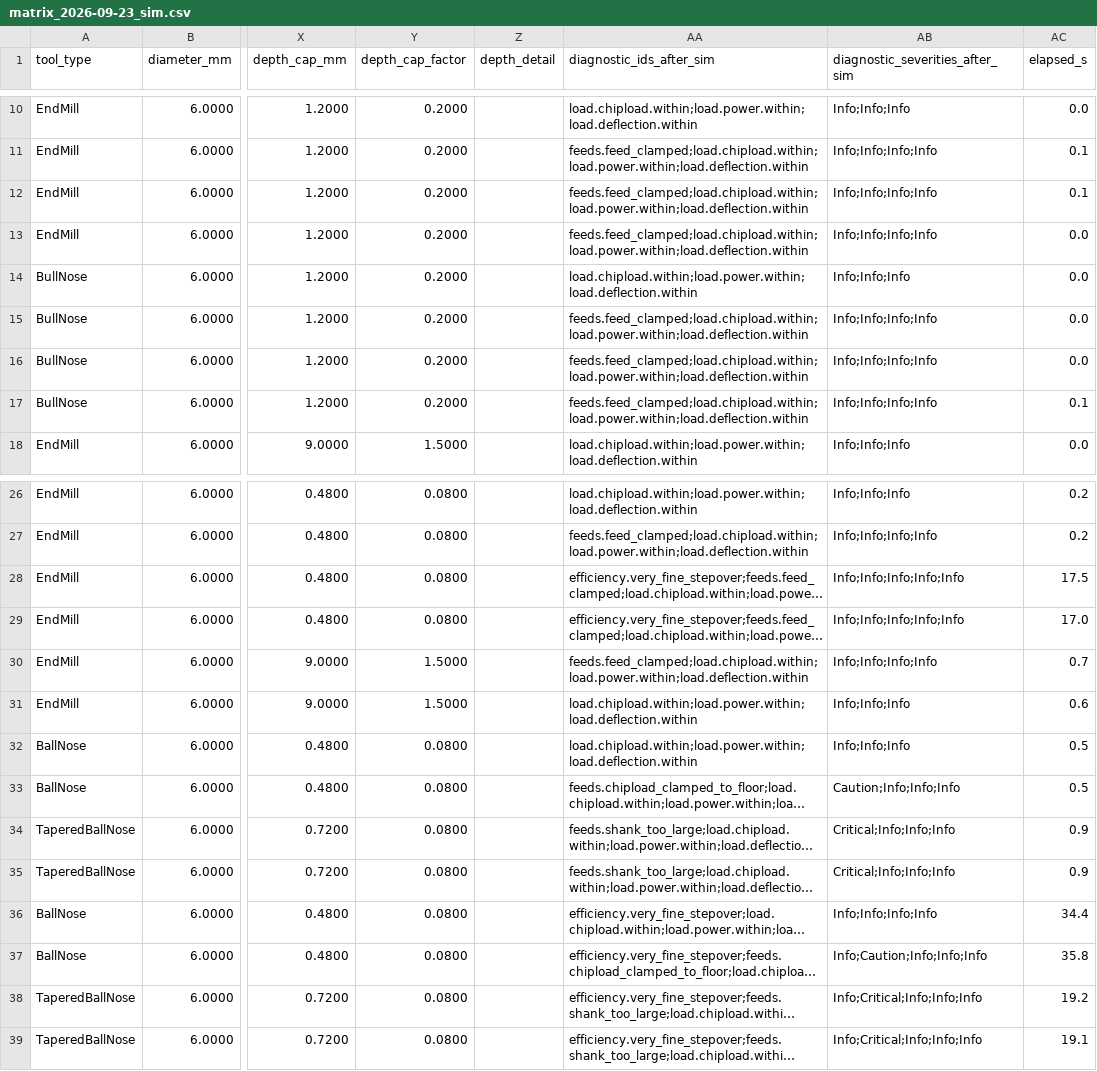
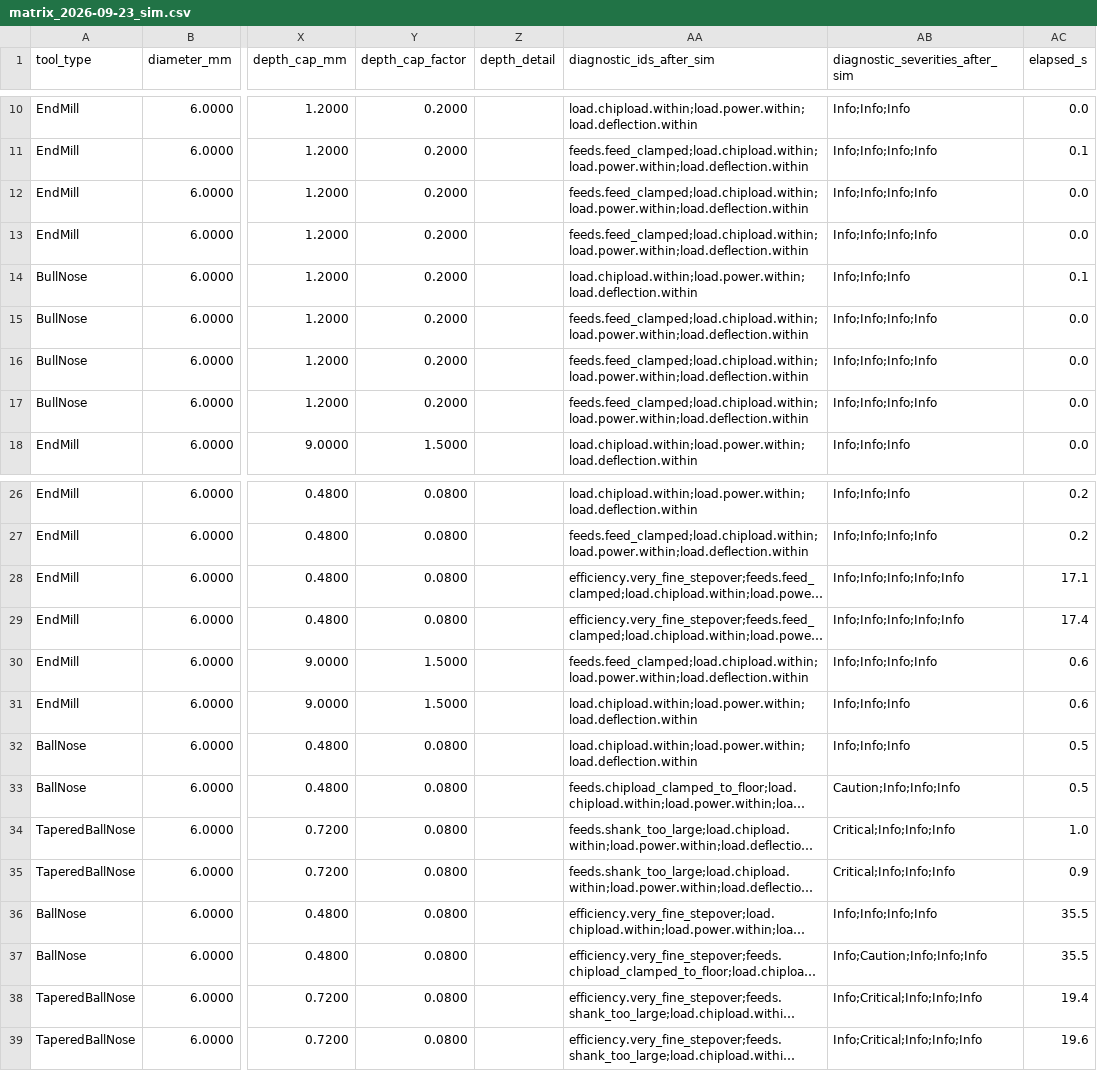
Before and after one commit to RickyMillar/rs_cam, a CSV file: planning/feeds_matrix_2026-09-23/matrix_2026-09-23_sim.csv, drawn as a sheet; only a part is shown, gaps mark what is left out; long unchanged cells end in …; the diff names each change by its address in the sheet, - before the commit and + after, or states it on an @@ line.

```diff
--- a/planning/feeds_matrix_2026-09-23/matrix_2026-09-23_sim.csv
+++ b/planning/feeds_matrix_2026-09-23/matrix_2026-09-23_sim.csv
-AC12 (elapsed_s): 0.1
+AC12 (elapsed_s): 0.0
-AC14 (elapsed_s): 0.0
+AC14 (elapsed_s): 0.1
-AC17 (elapsed_s): 0.1
+AC17 (elapsed_s): 0.0
-AC28 (elapsed_s): 17.5
+AC28 (elapsed_s): 17.1
-AC29 (elapsed_s): 17.0
+AC29 (elapsed_s): 17.4
-AC30 (elapsed_s): 0.7
+AC30 (elapsed_s): 0.6
-AC34 (elapsed_s): 0.9
+AC34 (elapsed_s): 1.0
-AC36 (elapsed_s): 34.4
+AC36 (elapsed_s): 35.5
-AC37 (elapsed_s): 35.8
+AC37 (elapsed_s): 35.5
-AC38 (elapsed_s): 19.2
+AC38 (elapsed_s): 19.4
-AC39 (elapsed_s): 19.1
+AC39 (elapsed_s): 19.6
```
Also changed, not shown: 4 other files.
